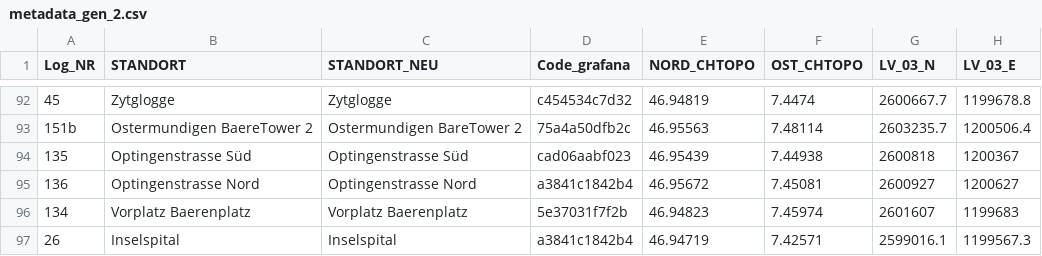
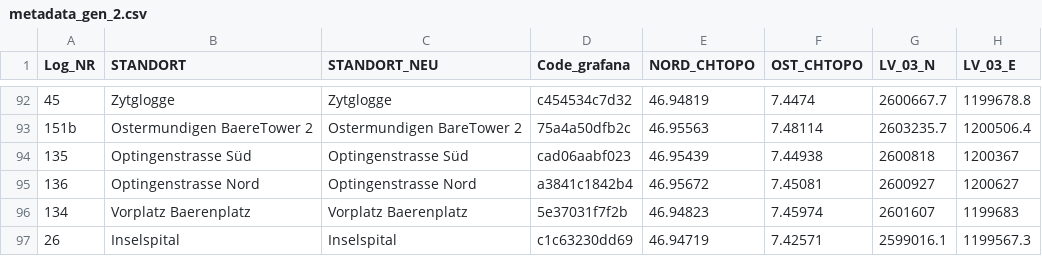
Before and after one commit to Urban-Climate-Unibe/Logger_Network, a CSV file: data/metadata_gen_2.csv, drawn as a sheet; only a part is shown, gaps mark what is left out; the diff names each change by its address in the sheet, - before the commit and + after, or states it on an @@ line.

Commit message:
Updated zytglogge, was missing

```diff
--- a/data/metadata_gen_2.csv
+++ b/data/metadata_gen_2.csv
-D97 (Code_grafana): a3841c1842b4
+D97 (Code_grafana): c1c63230dd69
```
